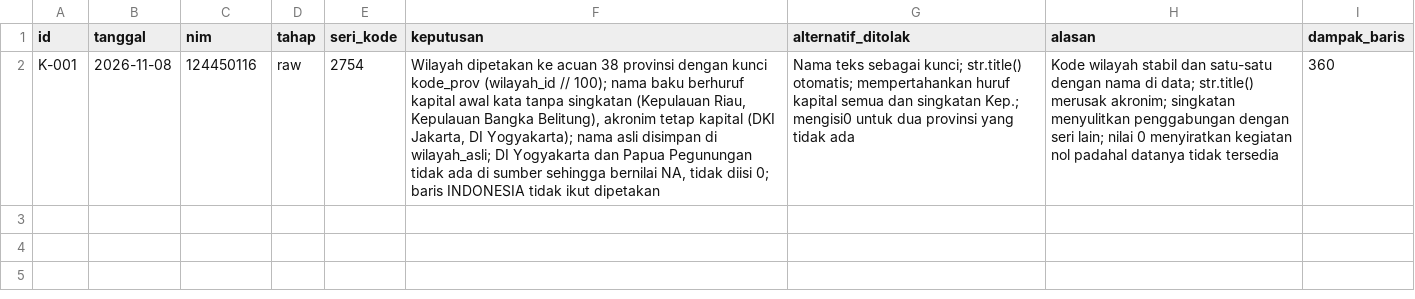
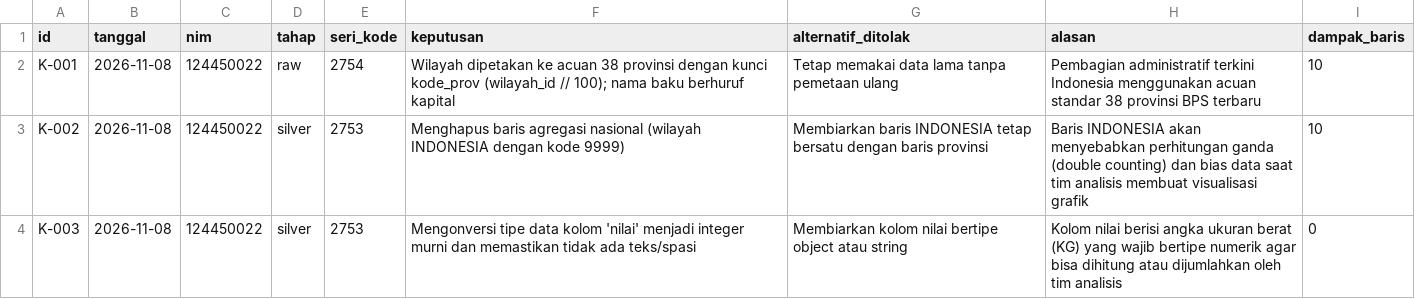
Before and after one commit to menaufalaziz/capstone-kelompok-19, a CSV file: log-keputusan.csv, drawn as a sheet; the diff names each change by its address in the sheet, - before the commit and + after, or states it on an @@ line.

Commit message:
mengisi log keputusan sprint 0 profil dan pembersihan

```diff
--- a/log-keputusan.csv
+++ b/log-keputusan.csv
-C2 (nim): 124450116
+C2 (nim): 124450022
-F2 (keputusan): …berhuruf kapital awal kata tanpa singkatan (Kepulauan Riau, Kepulauan Bangka Belitung), akronim tetap kapital (DKI Jakarta, DI Yogyakarta); nama asli disimpan di wilayah_asli; DI Yogyakarta dan Papua Pegunungan tidak ada di sumber sehingga bernilai NA, tidak diisi 0; baris INDONESIA tidak ikut dipetakan
+F2 (keputusan): …berhuruf kapital
-G2 (alternatif_ditolak): Nama teks sebagai kunci; str.title() otomatis; mempertahankan huruf kapital semua dan singkatan Kep.; mengisi0 untuk dua provinsi yang tidak ada
+G2 (alternatif_ditolak): Tetap memakai data lama tanpa pemetaan ulang
-H2 (alasan): Kode wilayah stabil dan satu-satu dengan nama di data; str.title() merusak akronim; singkatan menyulitkan penggabungan dengan seri lain; nilai 0 menyiratkan kegiatan nol padahal datanya tidak tersedia
+H2 (alasan): Pembagian administratif terkini Indonesia menggunakan acuan standar 38 provinsi BPS terbaru
-I2 (dampak_baris): 360
+I2 (dampak_baris): 10
+row 3: K-002 | 2026-11-08 | 124450022 | silver | 2753 | Menghapus baris agregasi nasional (wilayah INDONESIA dengan kode 9999) | Membiarkan baris INDONESIA tetap bersatu dengan baris provinsi | Baris INDONESIA akan menyebabkan perhitungan ganda (double counting) dan bias data saat tim analisis membuat visualisasi grafik | 10
+row 4: K-003 | 2026-11-08 | 124450022 | silver | 2753 | Mengonversi tipe data kolom 'nilai' menjadi integer murni dan memastikan tidak ada teks/spasi | Membiarkan kolom nilai bertipe object atau string | Kolom nilai berisi angka ukuran berat (KG) yang wajib bertipe numerik agar bisa dihitung atau dijumlahkan oleh tim analisis | 0
```
